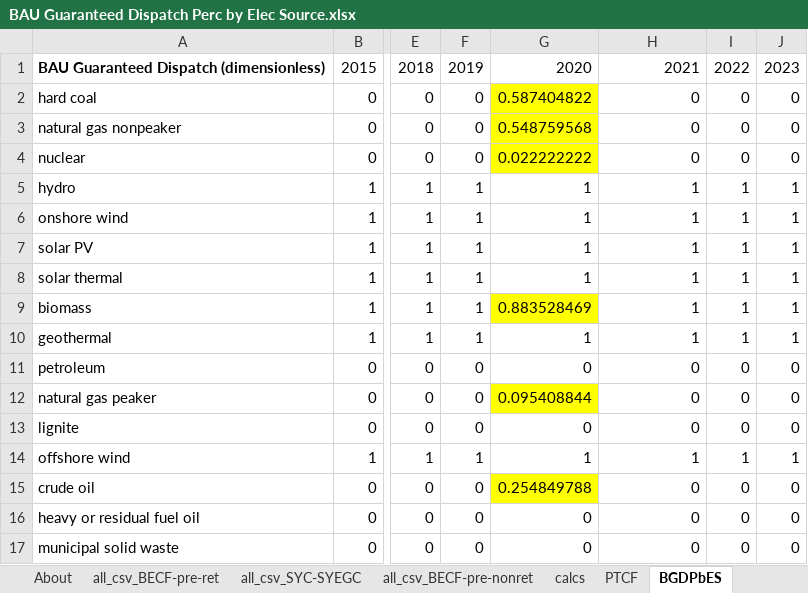
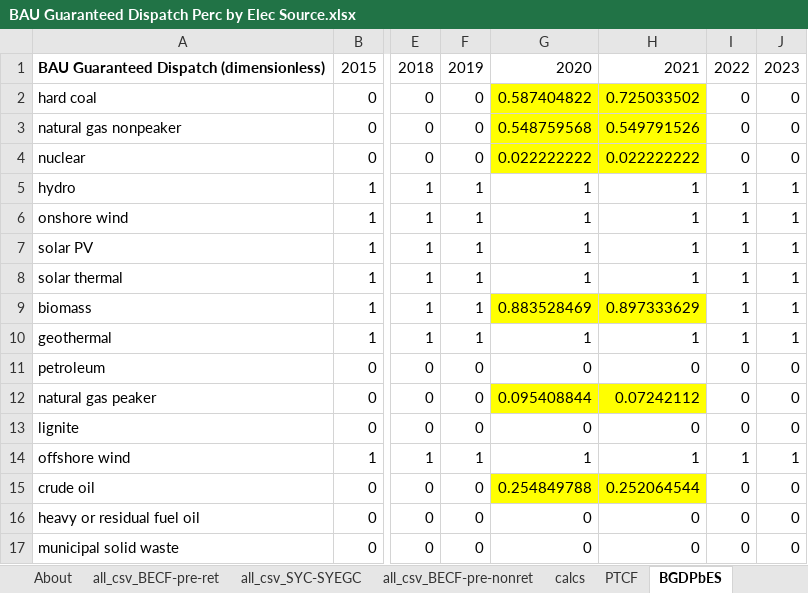
Before and after one commit to EnergyInnovation/eps-colorado, an Excel workbook: InputData/elec/BGDPbES/BAU Guaranteed Dispatch Perc by Elec Source.xlsx, sheet BGDPbES, drawn as a sheet; only a part is shown, gaps mark what is left out; values as stored, in another font and other column widths than the file's, no borders; the diff names each change by its address in the sheet, - before the commit and + after, or states it on an @@ line.

```diff
--- a/InputData/elec/BGDPbES/BAU Guaranteed Dispatch Perc by Elec Source.xlsx (sheet BGDPbES)
+++ b/InputData/elec/BGDPbES/BAU Guaranteed Dispatch Perc by Elec Source.xlsx (sheet BGDPbES)
-H2: 0
+H2: 0.725033502
-H2:H4 fill: none
+H2:H4 fill: #FFFF00
-H3: 0
+H3: 0.549791526
-H4: 0
+H4: 0.022222222
-H9: 1
+H9: 0.897333629
-H9 fill: none
+H9 fill: #FFFF00
-H12: 0
+H12: 0.07242112
-H12 fill: none
+H12 fill: #FFFF00
-H15: 0
+H15: 0.252064544
-H15 fill: none
+H15 fill: #FFFF00
```
Also changed, not shown: sheet all_csv_BECF-pre-ret, sheet calcs, sheet About, formulas that keep their value, 5 other files.
